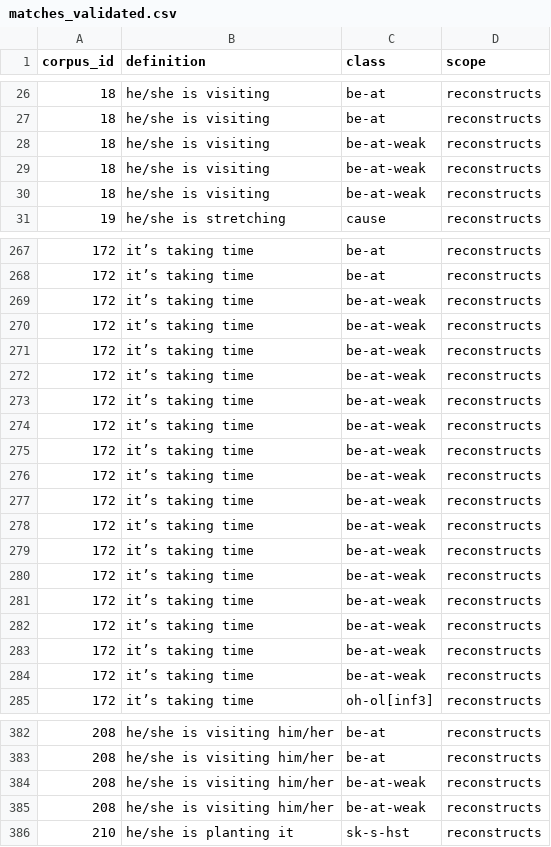
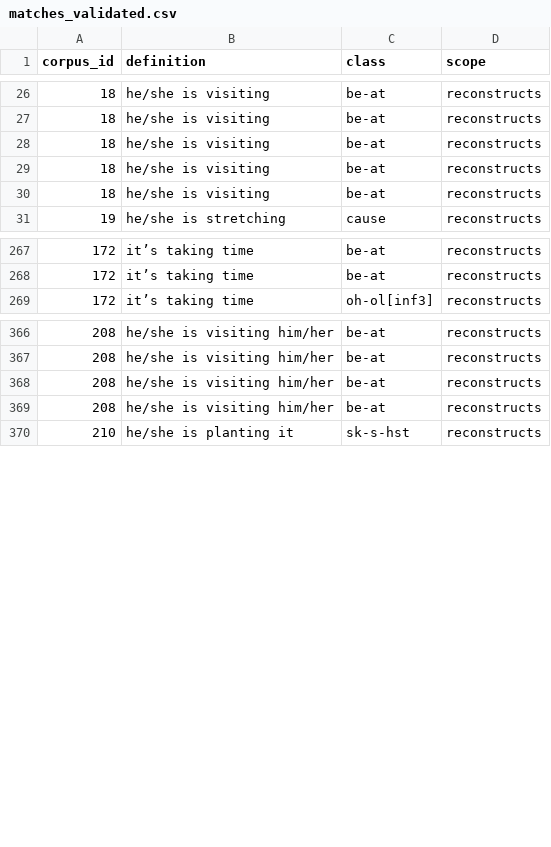
Before and after one commit to CharlieMcVicker/king-recreation, a CSV file: artifacts/data/matches_validated.csv, drawn as a sheet; only a part is shown, gaps mark what is left out; the diff covers the shown part only.

```diff
--- a/artifacts/data/matches_validated.csv
+++ b/artifacts/data/matches_validated.csv
@@ -27,5 +27,5 @@ corpus_id,definition,class,scope
 18,he/she is visiting,be-at,reconstructs
-18,he/she is visiting,be-at-weak,reconstructs
-18,he/she is visiting,be-at-weak,reconstructs
-18,he/she is visiting,be-at-weak,reconstructs
+18,he/she is visiting,be-at,reconstructs
+18,he/she is visiting,be-at,reconstructs
+18,he/she is visiting,be-at,reconstructs
 19,he/she is stretching,cause,reconstructs
@@ -268,18 +268,2 @@ corpus_id,definition,class,scope
 172,it’s taking time,be-at,reconstructs
-172,it’s taking time,be-at-weak,reconstructs
-172,it’s taking time,be-at-weak,reconstructs
-172,it’s taking time,be-at-weak,reconstructs
-172,it’s taking time,be-at-weak,reconstructs
-172,it’s taking time,be-at-weak,reconstructs
-172,it’s taking time,be-at-weak,reconstructs
-172,it’s taking time,be-at-weak,reconstructs
-172,it’s taking time,be-at-weak,reconstructs
-172,it’s taking time,be-at-weak,reconstructs
-172,it’s taking time,be-at-weak,reconstructs
-172,it’s taking time,be-at-weak,reconstructs
-172,it’s taking time,be-at-weak,reconstructs
-172,it’s taking time,be-at-weak,reconstructs
-172,it’s taking time,be-at-weak,reconstructs
-172,it’s taking time,be-at-weak,reconstructs
-172,it’s taking time,be-at-weak,reconstructs
 172,it’s taking time,oh-ol[inf3],reconstructs
@@ -383,4 +367,4 @@ corpus_id,definition,class,scope
 208,he/she is visiting him/her,be-at,reconstructs
-208,he/she is visiting him/her,be-at-weak,reconstructs
-208,he/she is visiting him/her,be-at-weak,reconstructs
+208,he/she is visiting him/her,be-at,reconstructs
+208,he/she is visiting him/her,be-at,reconstructs
 210,he/she is planting it,sk-s-hst,reconstructs
```
Also changed, not shown: 13 edited cells elsewhere in this file, artifacts/corpora/corpus_no_asp.csv, artifacts/corpora/corpus_no_pre_no_asp.csv, 24 other files.
